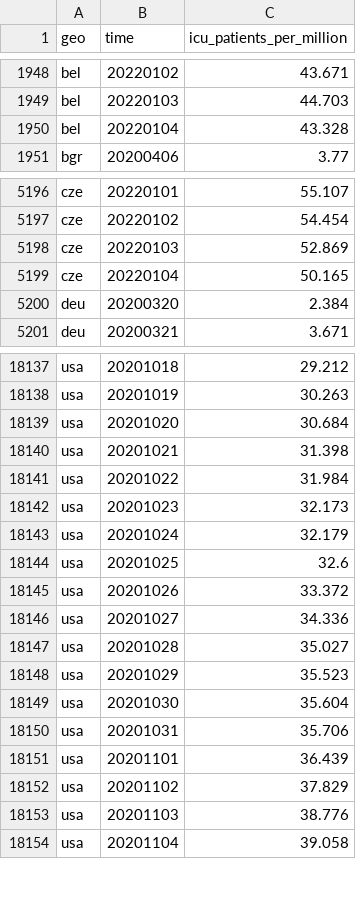
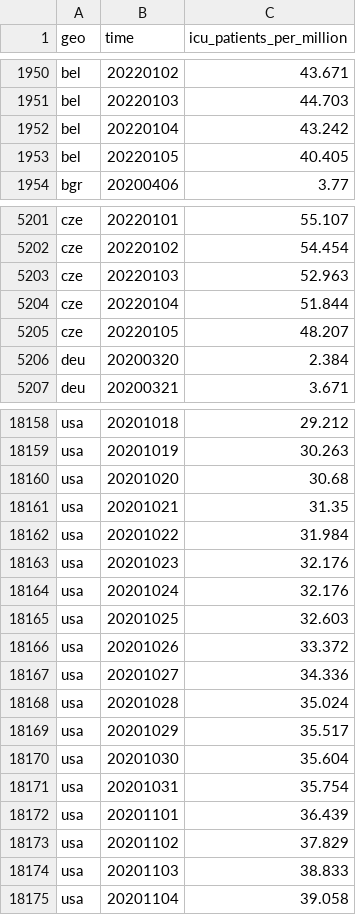
Before and after one commit to open-numbers/ddf--open_numbers--owid_covid_19, a CSV file: ddf--datapoints--icu_patients_per_million--by--geo--time.csv, drawn as a sheet; only a part is shown, gaps mark what is left out; the diff covers the shown part only.

```diff
--- a/ddf--datapoints--icu_patients_per_million--by--geo--time.csv
+++ b/ddf--datapoints--icu_patients_per_million--by--geo--time.csv
@@ -1949,3 +1951,4 @@ bel,20220102,43.671
 bel,20220103,44.703
-bel,20220104,43.328
+bel,20220104,43.242
+bel,20220105,40.405
 bgr,20200406,3.77
@@ -5197,4 +5202,5 @@ cze,20220101,55.107
 cze,20220102,54.454
-cze,20220103,52.869
-cze,20220104,50.165
+cze,20220103,52.963
+cze,20220104,51.844
+cze,20220105,48.207
 deu,20200320,2.384
@@ -18138,17 +18159,17 @@ usa,20201018,29.212
 usa,20201019,30.263
-usa,20201020,30.684
-usa,20201021,31.398
+usa,20201020,30.68
+usa,20201021,31.35
 usa,20201022,31.984
-usa,20201023,32.173
-usa,20201024,32.179
-usa,20201025,32.6
+usa,20201023,32.176
+usa,20201024,32.176
+usa,20201025,32.603
 usa,20201026,33.372
 usa,20201027,34.336
-usa,20201028,35.027
-usa,20201029,35.523
+usa,20201028,35.024
+usa,20201029,35.517
 usa,20201030,35.604
-usa,20201031,35.706
+usa,20201031,35.754
 usa,20201101,36.439
 usa,20201102,37.829
-usa,20201103,38.776
+usa,20201103,38.833
 usa,20201104,39.058
```
Also changed, not shown: 20 added rows and 26 edited cells elsewhere in this file, ddf--datapoints--hosp_patients_per_million--by--geo--time.csv, ddf--datapoints--people_fully_vaccinated--by--geo--time.csv, 57 other files.
